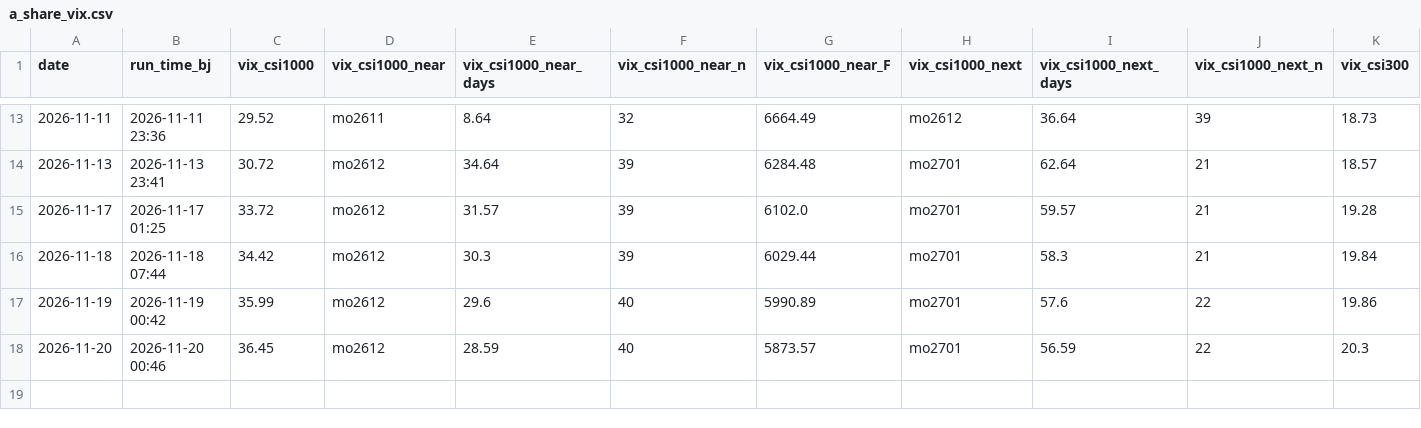
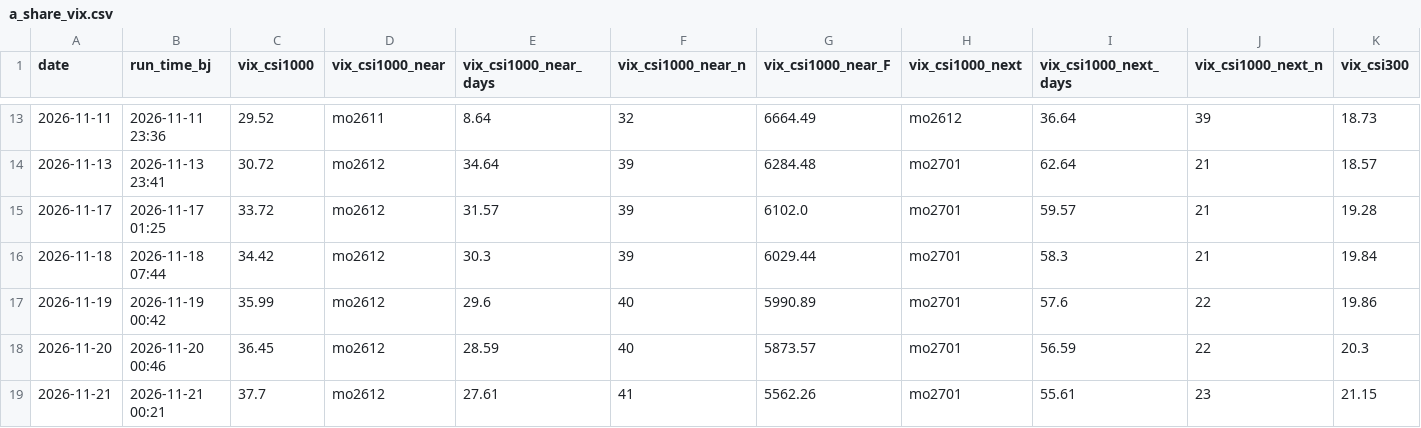
Before and after one commit to fatduck007/a-share-vix, a CSV file: data/a_share_vix.csv, drawn as a sheet; only a part is shown, gaps mark what is left out; rows hold the shown columns only; the diff names each change by its address in the sheet, - before the commit and + after, or states it on an @@ line.

```diff
--- a/data/a_share_vix.csv
+++ b/data/a_share_vix.csv
+row 19: 2026-11-21 | 2026-11-21 00:21 | 37.7 | mo2612 | 27.61 | 41 | 5562.26 | mo2701 | 55.61 | 23 | 21.15
```
Also changed, not shown: 5 other files.
